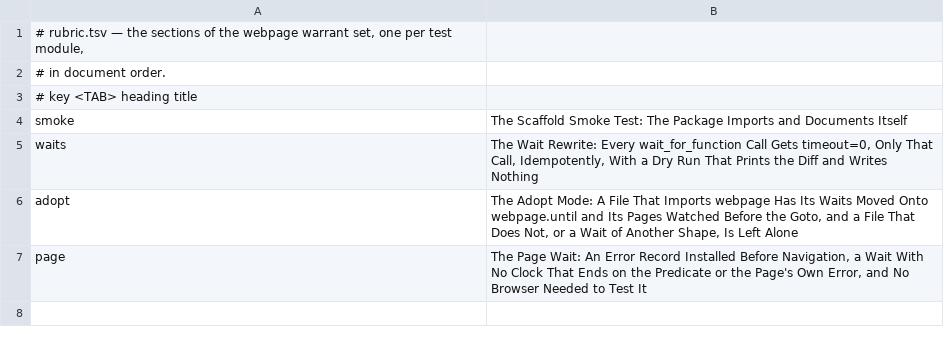
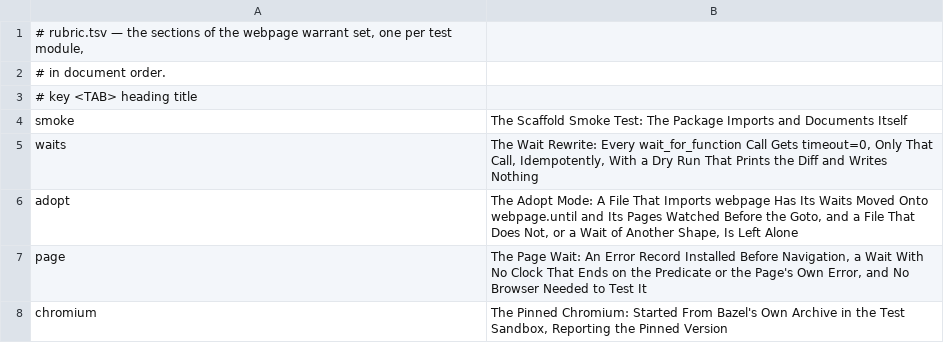
Before and after one commit to mikemol/mtools, a TSV file: webpage/rubric.tsv, drawn as a sheet; the diff names each change by its address in the sheet, - before the commit and + after, or states it on an @@ line.

```diff
--- a/webpage/rubric.tsv
+++ b/webpage/rubric.tsv
+row 8: chromium | The Pinned Chromium: Started From Bazel's Own Archive in the Test Sandbox, Reporting the Pinned Version
```
Also changed, not shown: 4 other files.
